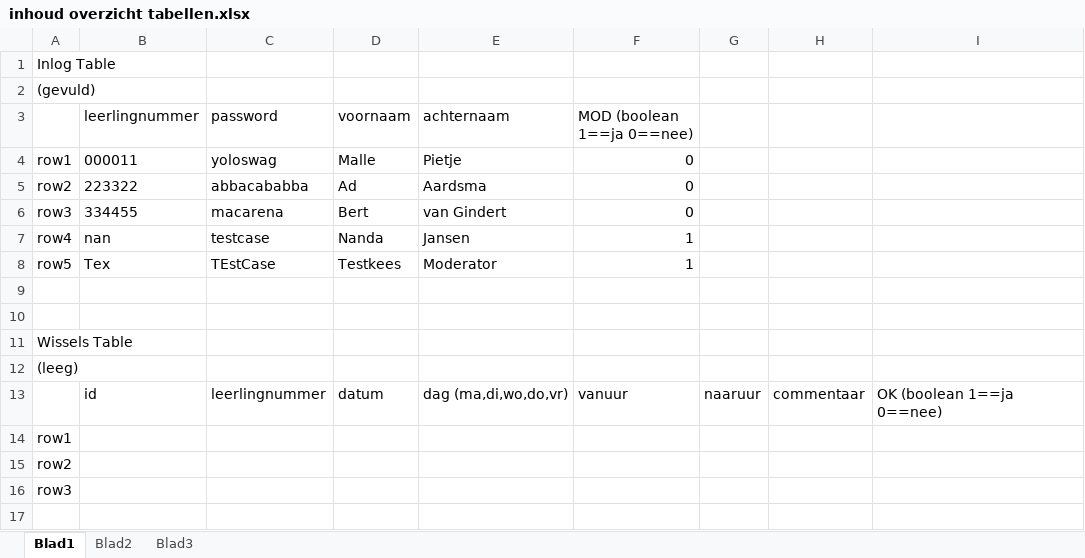
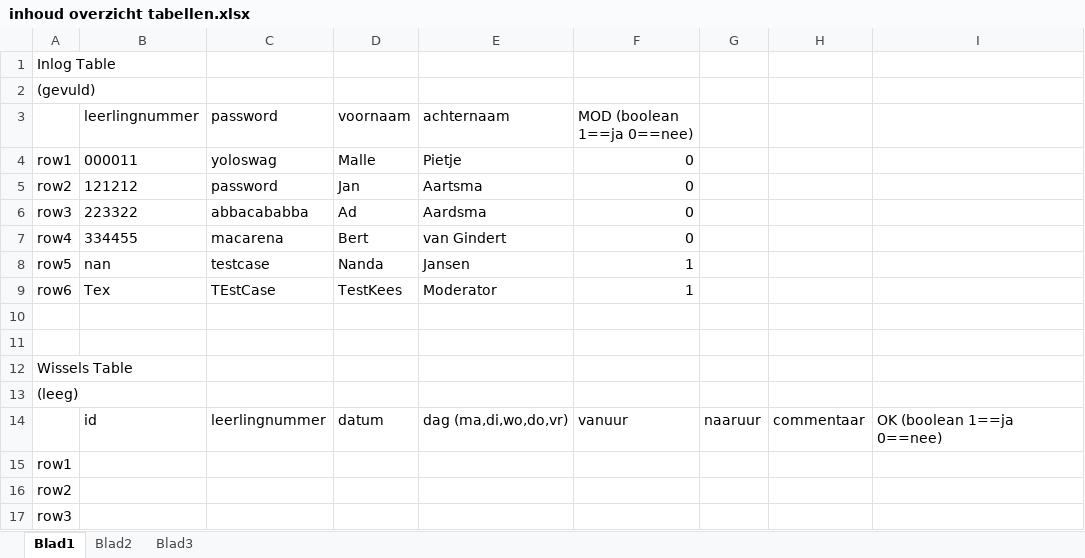
Before and after one commit to SchoolJCUHBL/Swap, an Excel workbook: SQl export/inhoud overzicht tabellen.xlsx, sheet Blad1, drawn as a sheet; values as stored, in another font and other column widths than the file's, no borders; addresses are those after the commit; the diff names each change by its address in the sheet, - before the commit and + after, or states it on an @@ line.

```diff
--- a/SQl export/inhoud overzicht tabellen.xlsx (sheet Blad1)
+++ b/SQl export/inhoud overzicht tabellen.xlsx (sheet Blad1)
+row 5: row2 | 121212 | password | Jan | Aartsma | 0
-A6: row2
+A6: row3
-A7: row3
+A7: row4
-A8: row4
+A8: row5
-A9: row5
+A9: row6
-D9 (voornaam): Testkees
+D9 (voornaam): TestKees
```
Also changed, not shown: 7 other files.
